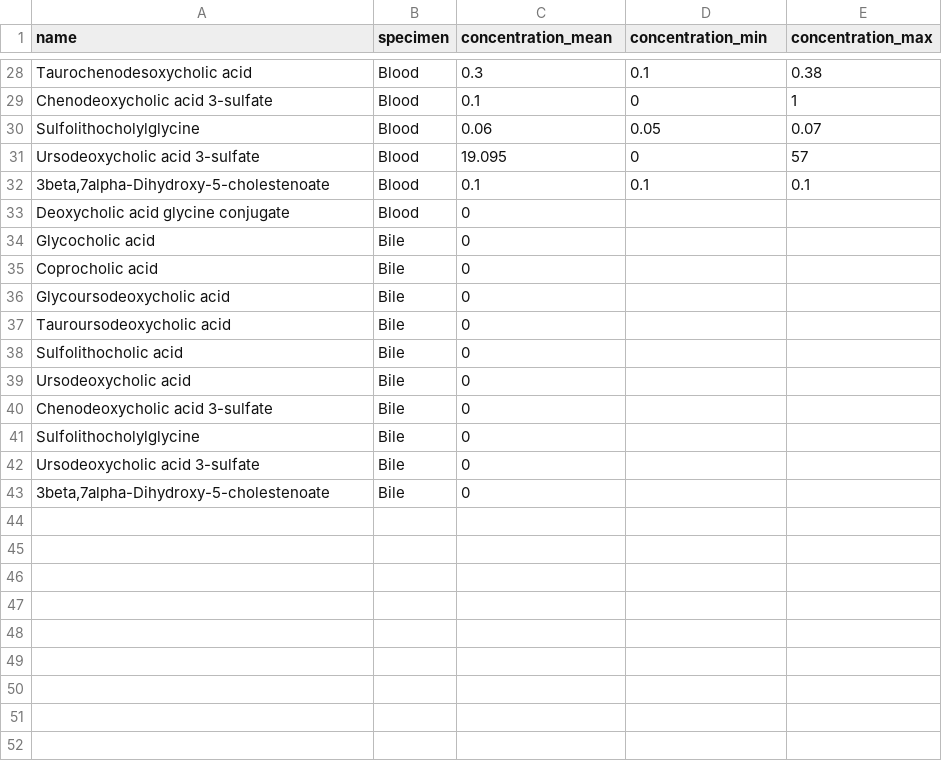
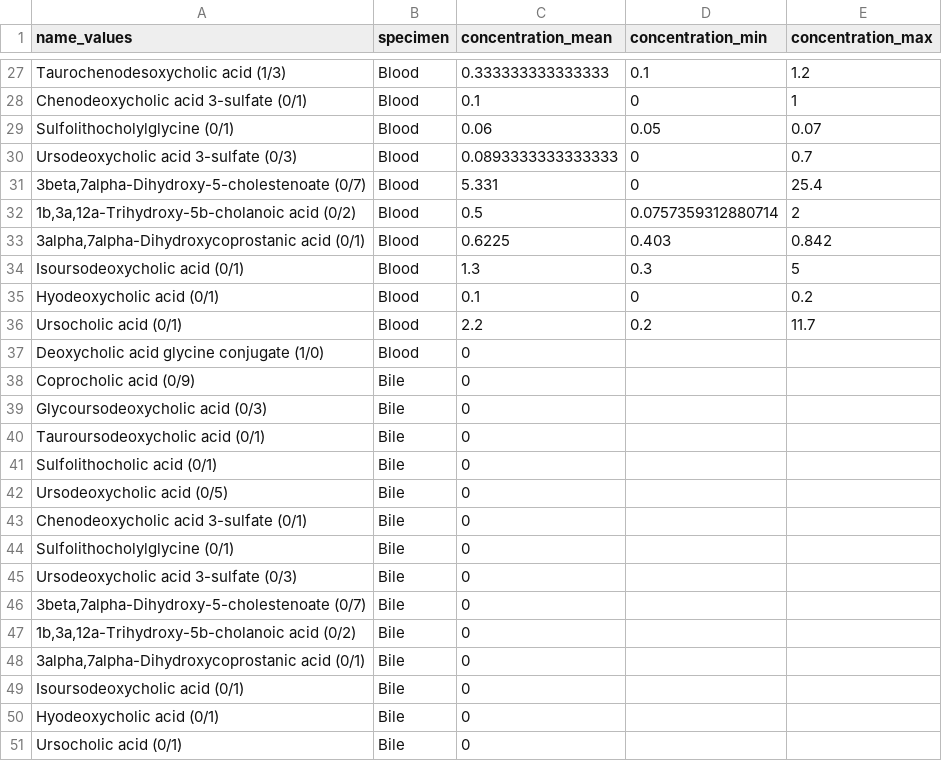
Before and after one commit to YasinEl/Bile_Acid_Review_2022, a CSV file: data/Table_for_figure_Box1.csv, drawn as a sheet; only a part is shown, gaps mark what is left out; removed rows and columns are numbered as before the commit, all else as after; the diff covers the shown part only; the diff names each change by its address in the sheet, - before the commit and + after, or states it on an @@ line.

```diff
--- a/data/Table_for_figure_Box1.csv
+++ b/data/Table_for_figure_Box1.csv
-A1: name
+A1: name_values
-A27 (name_values): Taurochenodesoxycholic acid
+A27 (name_values): Taurochenodesoxycholic acid (1/3)
-C27 (concentration_mean): 0.3
+C27 (concentration_mean): 0.333333333333333
-E27 (concentration_max): 0.38
+E27 (concentration_max): 1.2
-A28 (name_values): Chenodeoxycholic acid 3-sulfate
+A28 (name_values): Chenodeoxycholic acid 3-sulfate (0/1)
-A29 (name_values): Sulfolithocholylglycine
+A29 (name_values): Sulfolithocholylglycine (0/1)
-A30 (name_values): Ursodeoxycholic acid 3-sulfate
+A30 (name_values): Ursodeoxycholic acid 3-sulfate (0/3)
-C30 (concentration_mean): 19.095
+C30 (concentration_mean): 0.0893333333333333
-E30 (concentration_max): 57
+E30 (concentration_max): 0.7
-row 32: 3beta,7alpha-Dihydroxy-5-cholestenoate | Blood | 0.1 | 0.1 | 0.1
+row 31: 3beta,7alpha-Dihydroxy-5-cholestenoate (0/7) | Blood | 5.331 | 0 | 25.4
+row 32: 1b,3a,12a-Trihydroxy-5b-cholanoic acid (0/2) | Blood | 0.5 | 0.0757359312880714 | 2
+row 33: 3alpha,7alpha-Dihydroxycoprostanic acid (0/1) | Blood | 0.6225 | 0.403 | 0.842
+row 34: Isoursodeoxycholic acid (0/1) | Blood | 1.3 | 0.3 | 5
+row 35: Hyodeoxycholic acid (0/1) | Blood | 0.1 | 0 | 0.2
+row 36: Ursocholic acid (0/1) | Blood | 2.2 | 0.2 | 11.7
-A37 (name_values): Deoxycholic acid glycine conjugate
+A37 (name_values): Deoxycholic acid glycine conjugate (1/0)
-row 34: Glycocholic acid | Bile | 0
-A38 (name_values): Coprocholic acid
+A38 (name_values): Coprocholic acid (0/9)
-A39 (name_values): Glycoursodeoxycholic acid
+A39 (name_values): Glycoursodeoxycholic acid (0/3)
-A40 (name_values): Tauroursodeoxycholic acid
+A40 (name_values): Tauroursodeoxycholic acid (0/1)
-A41 (name_values): Sulfolithocholic acid
+A41 (name_values): Sulfolithocholic acid (0/1)
-A42 (name_values): Ursodeoxycholic acid
+A42 (name_values): Ursodeoxycholic acid (0/5)
-A43 (name_values): Chenodeoxycholic acid 3-sulfate
+A43 (name_values): Chenodeoxycholic acid 3-sulfate (0/1)
-A44 (name_values): Sulfolithocholylglycine
+A44 (name_values): Sulfolithocholylglycine (0/1)
-A45 (name_values): Ursodeoxycholic acid 3-sulfate
+A45 (name_values): Ursodeoxycholic acid 3-sulfate (0/3)
-A46 (name_values): 3beta,7alpha-Dihydroxy-5-cholestenoate
+A46 (name_values): 3beta,7alpha-Dihydroxy-5-cholestenoate (0/7)
+row 47: 1b,3a,12a-Trihydroxy-5b-cholanoic acid (0/2) | Bile | 0
+row 48: 3alpha,7alpha-Dihydroxycoprostanic acid (0/1) | Bile | 0
+row 49: Isoursodeoxycholic acid (0/1) | Bile | 0
+row 50: Hyodeoxycholic acid (0/1) | Bile | 0
+row 51: Ursocholic acid (0/1) | Bile | 0
```
Also changed, not shown: 7 added rows, 8 removed rows and 21 edited cells elsewhere in this file, 4 other files.
